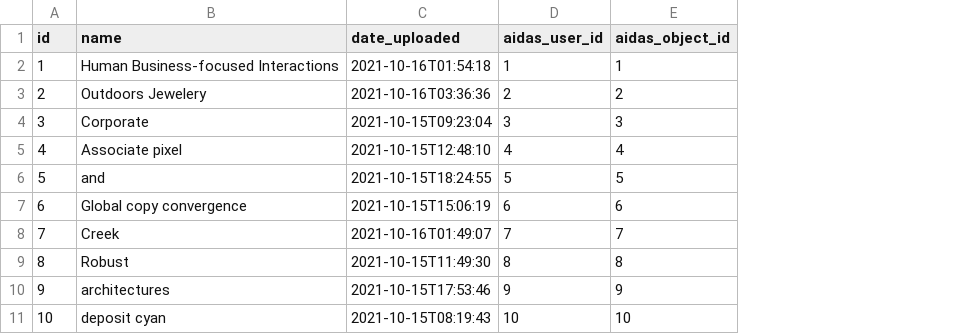
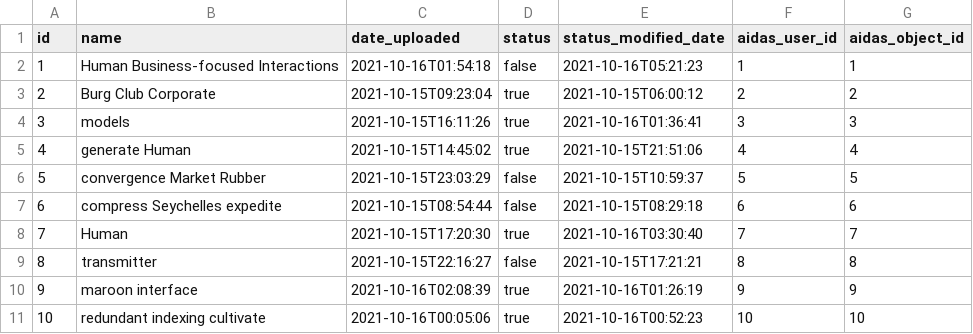
Before and after one commit to shivain22/ds-service, a CSV file: src/main/resources/config/liquibase/fake-data/aidas_upload.csv, drawn as a sheet; the diff names each change by its address in the sheet, - before the commit and + after, or states it on an @@ line.

Commit message:
Upload fields added.

```diff
--- a/src/main/resources/config/liquibase/fake-data/aidas_upload.csv
+++ b/src/main/resources/config/liquibase/fake-data/aidas_upload.csv
+column D (status), rows 2-11: false | true | true | true | false | false | true | false | true | true
+column E (status_modified_date), rows 2-11: 2021-10-16T05:21:23 | 2021-10-15T06:00:12 | 2021-10-16T01:36:41 | 2021-10-15T21:51:06 | 2021-10-15T10:59:37 | 2021-10-15T08:29:18 | 2021-10-16T03:30:40 | 2021-10-15T17:21:21 | 2021-10-16T01:26:19 | 2021-10-16T00:52:23
-B3 (name): Outdoors Jewelery
+B3 (name): Burg Club Corporate
-C3 (date_uploaded): 2021-10-16T03:36:36
+C3 (date_uploaded): 2021-10-15T09:23:04
-B4 (name): Corporate
+B4 (name): models
-C4 (date_uploaded): 2021-10-15T09:23:04
+C4 (date_uploaded): 2021-10-15T16:11:26
-B5 (name): Associate pixel
+B5 (name): generate Human
-C5 (date_uploaded): 2021-10-15T12:48:10
+C5 (date_uploaded): 2021-10-15T14:45:02
-B6 (name): and
+B6 (name): convergence Market Rubber
-C6 (date_uploaded): 2021-10-15T18:24:55
+C6 (date_uploaded): 2021-10-15T23:03:29
-B7 (name): Global copy convergence
+B7 (name): compress Seychelles expedite
-C7 (date_uploaded): 2021-10-15T15:06:19
+C7 (date_uploaded): 2021-10-15T08:54:44
-B8 (name): Creek
+B8 (name): Human
-C8 (date_uploaded): 2021-10-16T01:49:07
+C8 (date_uploaded): 2021-10-15T17:20:30
-B9 (name): Robust
+B9 (name): transmitter
-C9 (date_uploaded): 2021-10-15T11:49:30
+C9 (date_uploaded): 2021-10-15T22:16:27
-B10 (name): architectures
+B10 (name): maroon interface
-C10 (date_uploaded): 2021-10-15T17:53:46
+C10 (date_uploaded): 2021-10-16T02:08:39
-B11 (name): deposit cyan
+B11 (name): redundant indexing cultivate
-C11 (date_uploaded): 2021-10-15T08:19:43
+C11 (date_uploaded): 2021-10-16T00:05:06
```
Also changed, not shown: src/main/resources/config/liquibase/fake-data/aidas_properties.csv, 14 other files.
